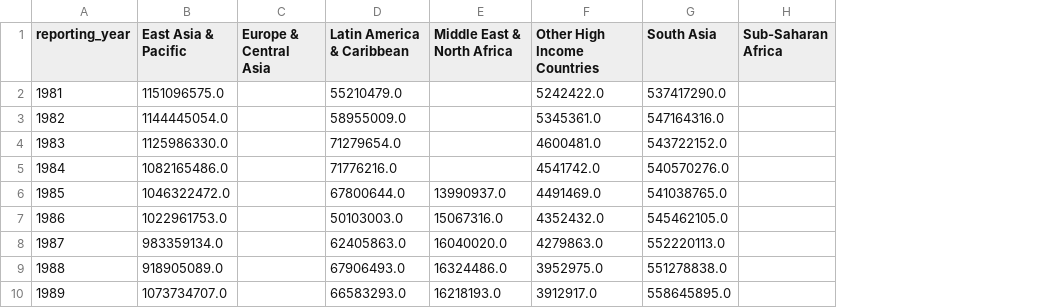
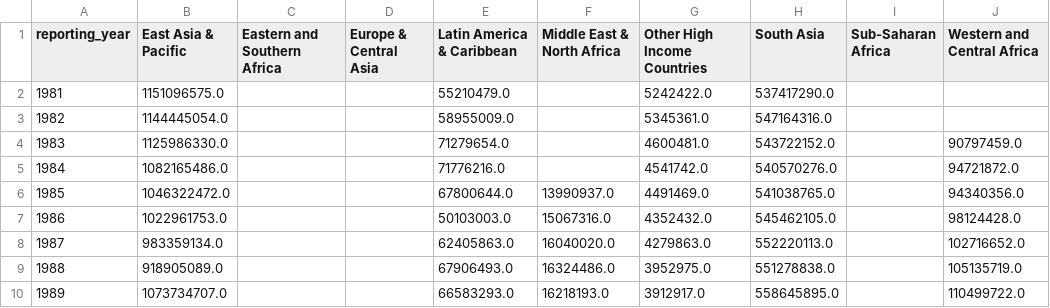
Before and after one commit to Qery-Data/Global-Poverty, a CSV file: data/Extreme_Poverty_Regions_Population.csv, drawn as a sheet; only a part is shown; the diff names each change by its address in the sheet, - before the commit and + after, or states it on an @@ line.

```diff
--- a/data/Extreme_Poverty_Regions_Population.csv
+++ b/data/Extreme_Poverty_Regions_Population.csv
+column C (Eastern and Southern Africa), empty
+column J (Western and Central Africa), rows 4-10: 90797459.0 | 94721872.0 | 94340356.0 | 98124428.0 | 102716652.0 | 105135719.0 | 110499722.0
```
Also changed, not shown: data/Extreme_Poverty_Regions_Share.csv, data/Extreme_Poverty_World_Share.csv, 1 other file.
